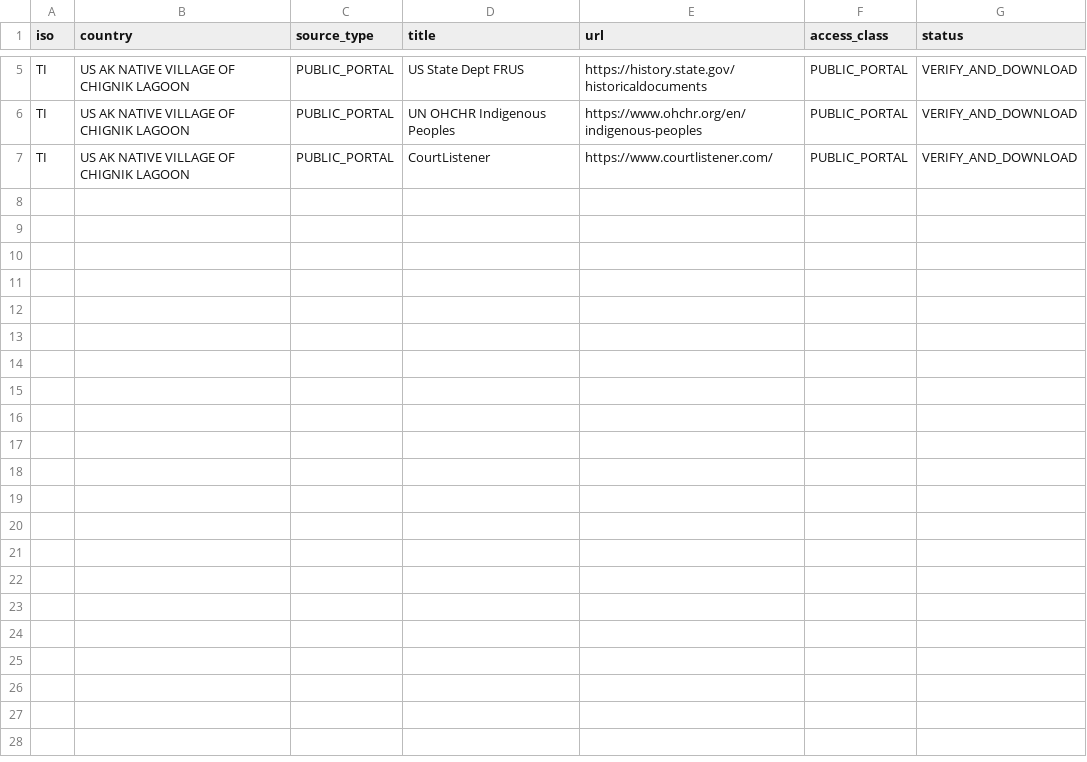
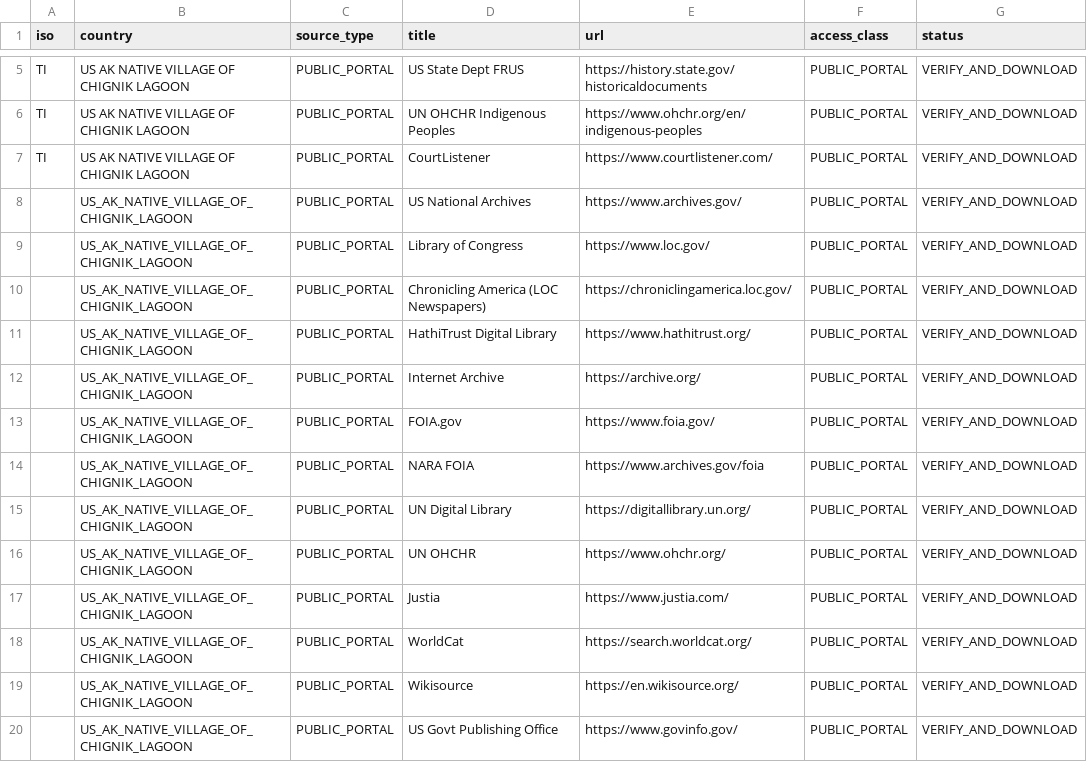
Before and after one commit to GlobalRestitutionAlliance/turtle-island-us-ak-native-village-of-chignik-lagoon-master-litigation, a CSV file: 03_Evidentiary_Exhibits/PRIMARY_PUBLIC_SOURCES.csv, drawn as a sheet; only a part is shown, gaps mark what is left out; the diff names each change by its address in the sheet, - before the commit and + after, or states it on an @@ line.

Commit message:
Expand primary public source registries (Batch 2)

```diff
--- a/03_Evidentiary_Exhibits/PRIMARY_PUBLIC_SOURCES.csv
+++ b/03_Evidentiary_Exhibits/PRIMARY_PUBLIC_SOURCES.csv
+row 8:  | US_AK_NATIVE_VILLAGE_OF_CHIGNIK_LAGOON | PUBLIC_PORTAL | US National Archives | https://www.archives.gov/ | PUBLIC_PORTAL | VERIFY_AND_DOWNLOAD
+row 9:  | US_AK_NATIVE_VILLAGE_OF_CHIGNIK_LAGOON | PUBLIC_PORTAL | Library of Congress | https://www.loc.gov/ | PUBLIC_PORTAL | VERIFY_AND_DOWNLOAD
+row 10:  | US_AK_NATIVE_VILLAGE_OF_CHIGNIK_LAGOON | PUBLIC_PORTAL | Chronicling America (LOC Newspapers) | https://chroniclingamerica.loc.gov/ | PUBLIC_PORTAL | VERIFY_AND_DOWNLOAD
+row 11:  | US_AK_NATIVE_VILLAGE_OF_CHIGNIK_LAGOON | PUBLIC_PORTAL | HathiTrust Digital Library | https://www.hathitrust.org/ | PUBLIC_PORTAL | VERIFY_AND_DOWNLOAD
+row 12:  | US_AK_NATIVE_VILLAGE_OF_CHIGNIK_LAGOON | PUBLIC_PORTAL | Internet Archive | https://archive.org/ | PUBLIC_PORTAL | VERIFY_AND_DOWNLOAD
+row 13:  | US_AK_NATIVE_VILLAGE_OF_CHIGNIK_LAGOON | PUBLIC_PORTAL | FOIA.gov | https://www.foia.gov/ | PUBLIC_PORTAL | VERIFY_AND_DOWNLOAD
+row 14:  | US_AK_NATIVE_VILLAGE_OF_CHIGNIK_LAGOON | PUBLIC_PORTAL | NARA FOIA | https://www.archives.gov/foia | PUBLIC_PORTAL | VERIFY_AND_DOWNLOAD
+row 15:  | US_AK_NATIVE_VILLAGE_OF_CHIGNIK_LAGOON | PUBLIC_PORTAL | UN Digital Library | https://digitallibrary.un.org/ | PUBLIC_PORTAL | VERIFY_AND_DOWNLOAD
+row 16:  | US_AK_NATIVE_VILLAGE_OF_CHIGNIK_LAGOON | PUBLIC_PORTAL | UN OHCHR | https://www.ohchr.org/ | PUBLIC_PORTAL | VERIFY_AND_DOWNLOAD
+row 17:  | US_AK_NATIVE_VILLAGE_OF_CHIGNIK_LAGOON | PUBLIC_PORTAL | Justia | https://www.justia.com/ | PUBLIC_PORTAL | VERIFY_AND_DOWNLOAD
+row 18:  | US_AK_NATIVE_VILLAGE_OF_CHIGNIK_LAGOON | PUBLIC_PORTAL | WorldCat | https://search.worldcat.org/ | PUBLIC_PORTAL | VERIFY_AND_DOWNLOAD
+row 19:  | US_AK_NATIVE_VILLAGE_OF_CHIGNIK_LAGOON | PUBLIC_PORTAL | Wikisource | https://en.wikisource.org/ | PUBLIC_PORTAL | VERIFY_AND_DOWNLOAD
+row 20:  | US_AK_NATIVE_VILLAGE_OF_CHIGNIK_LAGOON | PUBLIC_PORTAL | US Govt Publishing Office | https://www.govinfo.gov/ | PUBLIC_PORTAL | VERIFY_AND_DOWNLOAD
```
Also changed, not shown: 2 other files.
